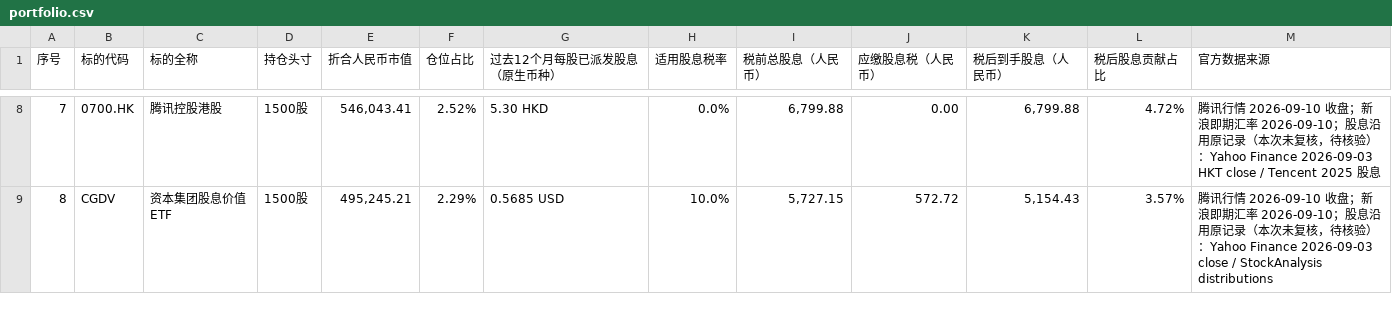
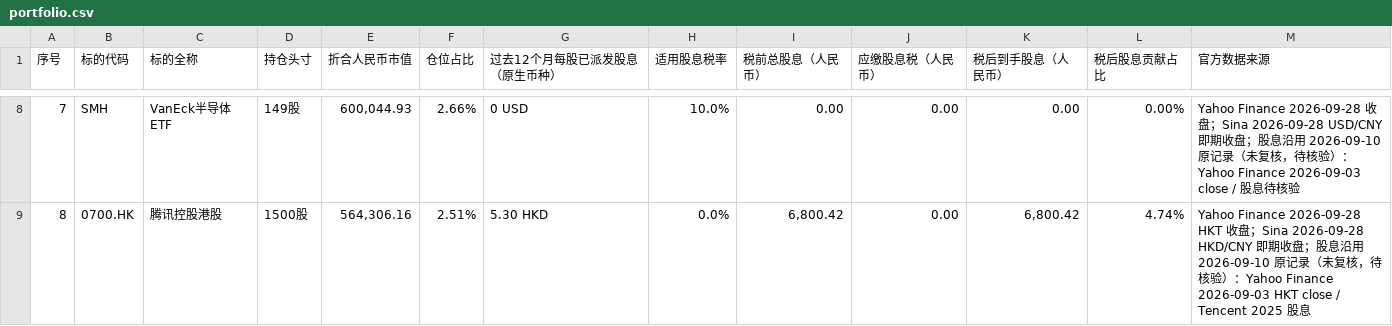
Before and after one commit to ephonzhang/HomeAsset, a CSV file: public/data/portfolio.csv, drawn as a sheet; only a part is shown, gaps mark what is left out; the diff covers the shown part only.

```diff
--- a/public/data/portfolio.csv
+++ b/public/data/portfolio.csv
@@ -8,2 +8,2 @@
-7,0700.HK,腾讯控股港股,1500股,"546,043.41",2.52%,5.30 HKD,0.0%,"6,799.88",0.00,"6,799.88",4.72%,腾讯行情 2026-09-10 收盘；新浪即期汇率 2026-09-10；股息沿用原记录（本次未复核，待核验）：Yahoo Finance 2026-09-03 HKT close / Tencent 2025 股息
-8,CGDV,资本集团股息价值ETF,1500股,"495,245.21",2.29%,0.5685 USD,10.0%,"5,727.15",572.72,"5,154.43",3.57%,腾讯行情 2026-09-10 收盘；新浪即期汇率 2026-09-10；股息沿用原记录（本次未复核，待核验）：Yahoo Finance 2026-09-03 close / StockAnalysis distributions
+7,SMH,VanEck半导体ETF,149股,"600,044.93",2.66%,0 USD,10.0%,0.00,0.00,0.00,0.00%,Yahoo Finance 2026-09-28 收盘；Sina 2026-09-28 USD/CNY 即期收盘；股息沿用 2026-09-10 原记录（未复核，待核验）：Yahoo Finance 2026-09-03 close / 股息待核验
+8,0700.HK,腾讯控股港股,1500股,"564,306.16",2.51%,5.30 HKD,0.0%,"6,800.42",0.00,"6,800.42",4.74%,Yahoo Finance 2026-09-28 HKT 收盘；Sina 2026-09-28 HKD/CNY 即期收盘；股息沿用 2026-09-10 原记录（未复核，待核验）：Yahoo Finance 2026-09-03 HKT close / Tencent 2025 股息
```
Also changed, not shown: 69 edited cells elsewhere in this file, 3 other files.
